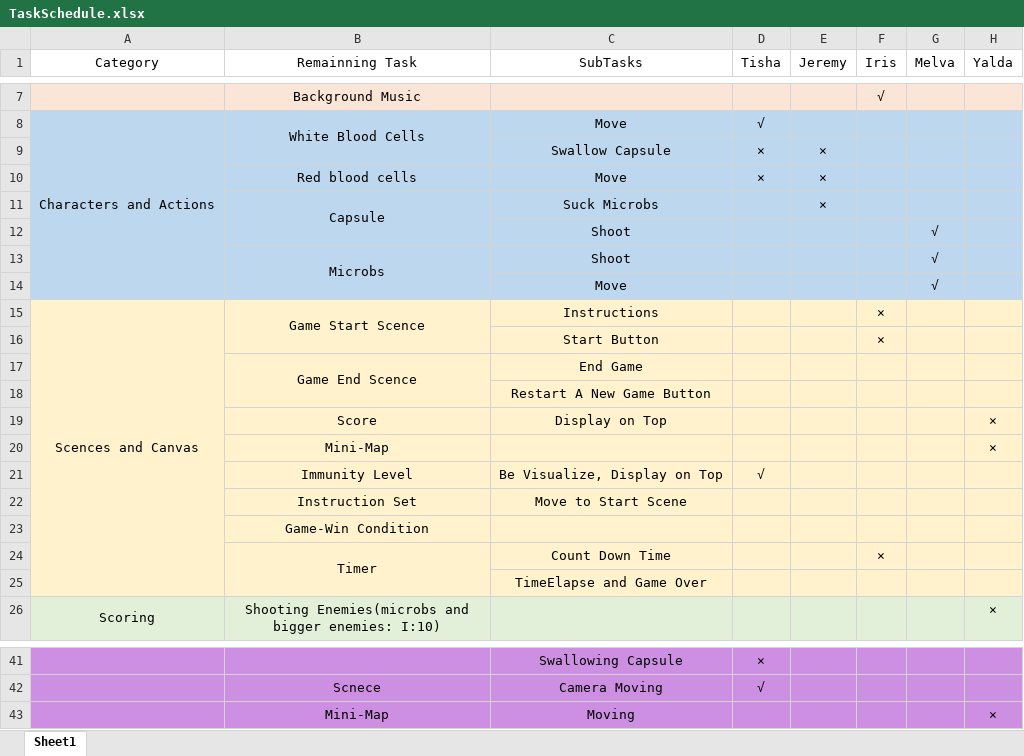
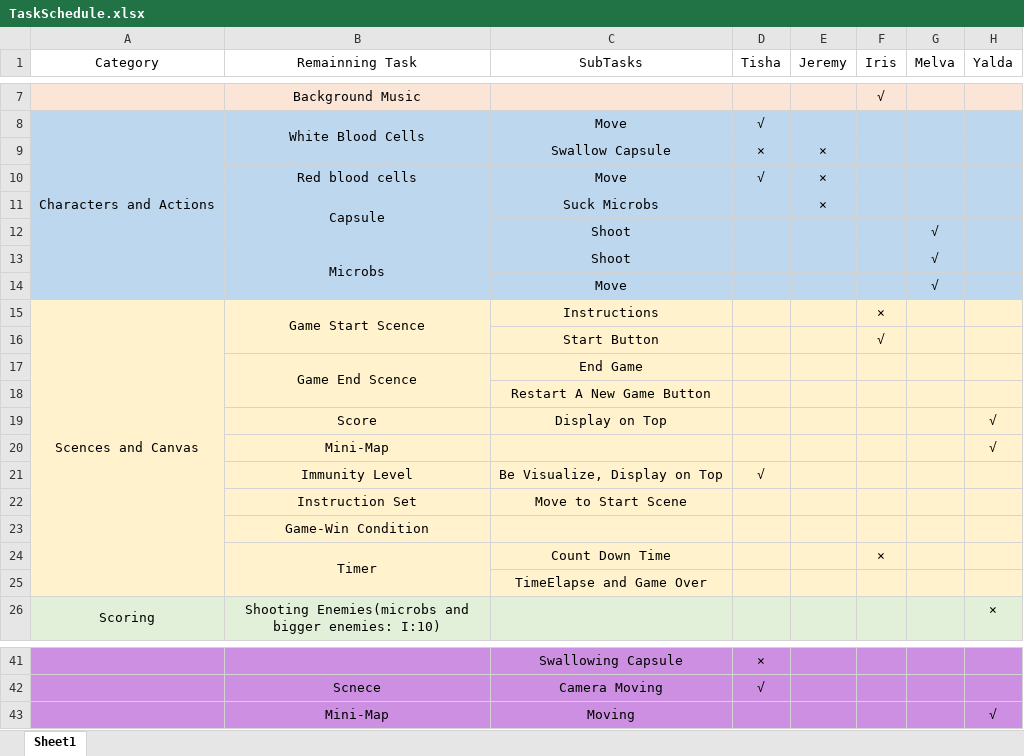
Before and after one commit to SirazumMuniraTisha/CSC4263-ART4240, an Excel workbook: TaskSchedule.xlsx, sheet Sheet1, drawn as a sheet; only a part is shown, gaps mark what is left out; values as stored, in another font and other column widths than the file's, no borders; charts and pictures not drawn; the diff names each change by its address in the sheet, - before the commit and + after, or states it on an @@ line.

Commit message:
Ticked done work

```diff
--- a/TaskSchedule.xlsx (sheet Sheet1)
+++ b/TaskSchedule.xlsx (sheet Sheet1)
-D10 (Tisha): ×
+D10 (Tisha): √
-F16 (Iris): ×
+F16 (Iris): √
-H19:H20 (Yalda): ×
+H19:H20 (Yalda): √
-H43 (Yalda): ×
+H43 (Yalda): √
```
